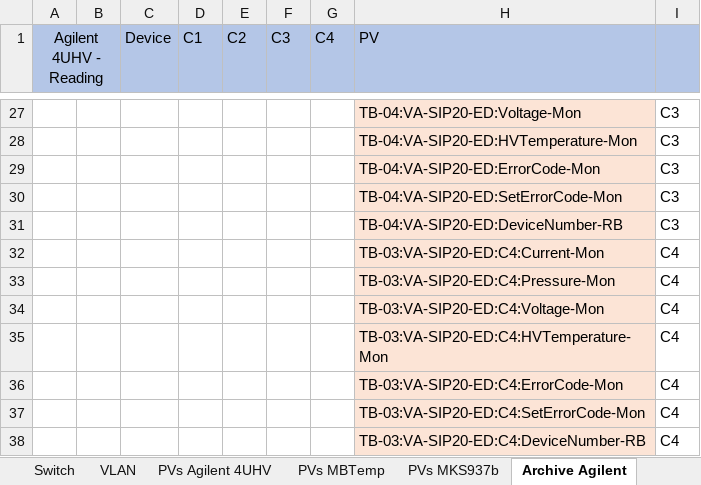
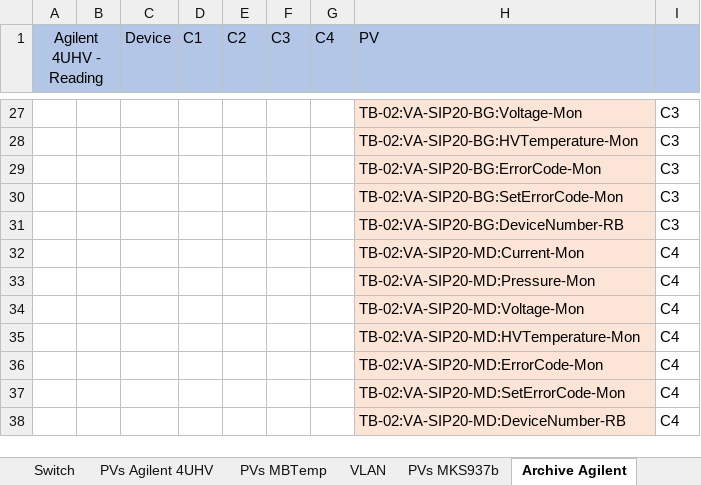
Before and after one commit to lnls-sirius/pydm-opi, an Excel workbook: Redes e Beaglebones.xlsx, sheet Archive Agilent, drawn as a sheet; only a part is shown, gaps mark what is left out; values as stored, in another font and other column widths than the file's, no borders; the diff covers the shown part only; the diff names each change by its address in the sheet, - before the commit and + after, or states it on an @@ line.

```diff
--- a/Redes e Beaglebones.xlsx (sheet Archive Agilent)
+++ b/Redes e Beaglebones.xlsx (sheet Archive Agilent)
@@ sheet tab order changed: Switch | PVs Agilent 4UHV | PVs MBTemp | VLAN | PVs MKS937b | Archive Agilent @@
-H27 (PV): TB-04:VA-SIP20-ED:Voltage-Mon
+H27 (PV): TB-02:VA-SIP20-BG:Voltage-Mon
-H28 (PV): TB-04:VA-SIP20-ED:HVTemperature-Mon
+H28 (PV): TB-02:VA-SIP20-BG:HVTemperature-Mon
-H29 (PV): TB-04:VA-SIP20-ED:ErrorCode-Mon
+H29 (PV): TB-02:VA-SIP20-BG:ErrorCode-Mon
-H30 (PV): TB-04:VA-SIP20-ED:SetErrorCode-Mon
+H30 (PV): TB-02:VA-SIP20-BG:SetErrorCode-Mon
-H31 (PV): TB-04:VA-SIP20-ED:DeviceNumber-RB
+H31 (PV): TB-02:VA-SIP20-BG:DeviceNumber-RB
-H32 (PV): TB-03:VA-SIP20-ED:C4:Current-Mon
+H32 (PV): TB-02:VA-SIP20-MD:Current-Mon
-H33 (PV): TB-03:VA-SIP20-ED:C4:Pressure-Mon
+H33 (PV): TB-02:VA-SIP20-MD:Pressure-Mon
-H34 (PV): TB-03:VA-SIP20-ED:C4:Voltage-Mon
+H34 (PV): TB-02:VA-SIP20-MD:Voltage-Mon
-H35 (PV): TB-03:VA-SIP20-ED:C4:HVTemperature-Mon
+H35 (PV): TB-02:VA-SIP20-MD:HVTemperature-Mon
-H36 (PV): TB-03:VA-SIP20-ED:C4:ErrorCode-Mon
+H36 (PV): TB-02:VA-SIP20-MD:ErrorCode-Mon
-H37 (PV): TB-03:VA-SIP20-ED:C4:SetErrorCode-Mon
+H37 (PV): TB-02:VA-SIP20-MD:SetErrorCode-Mon
-H38 (PV): TB-03:VA-SIP20-ED:C4:DeviceNumber-RB
+H38 (PV): TB-02:VA-SIP20-MD:DeviceNumber-RB
```
Also changed, not shown: 55 edited cells and cell formats elsewhere in this sheet, sheet Beaglebone, sheet PVs Agilent 4UHV.
